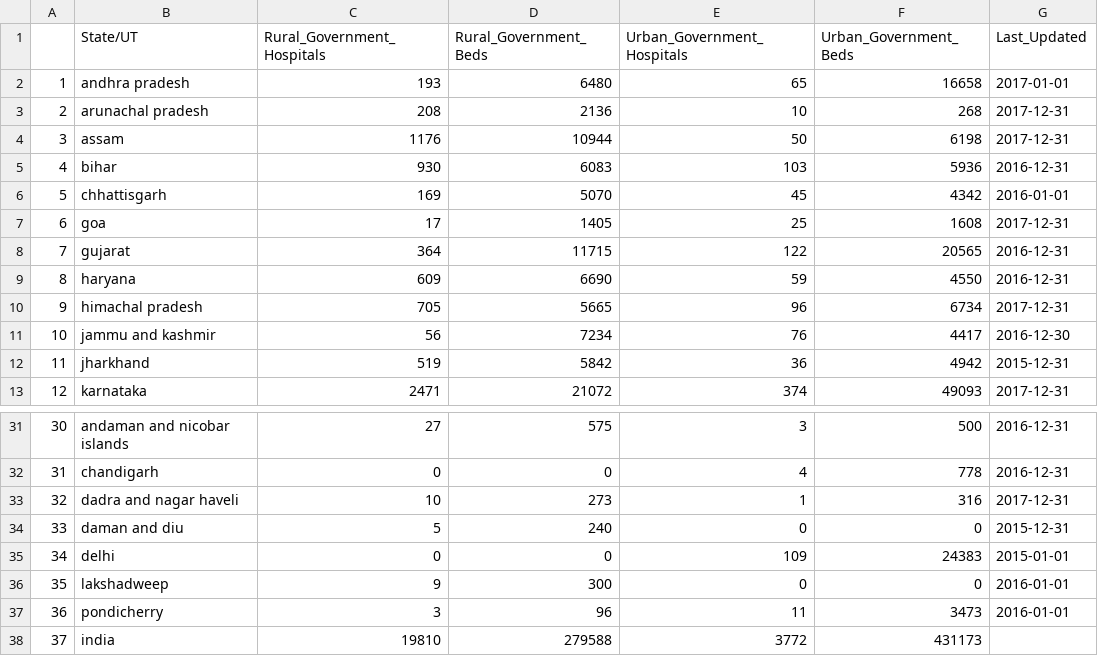
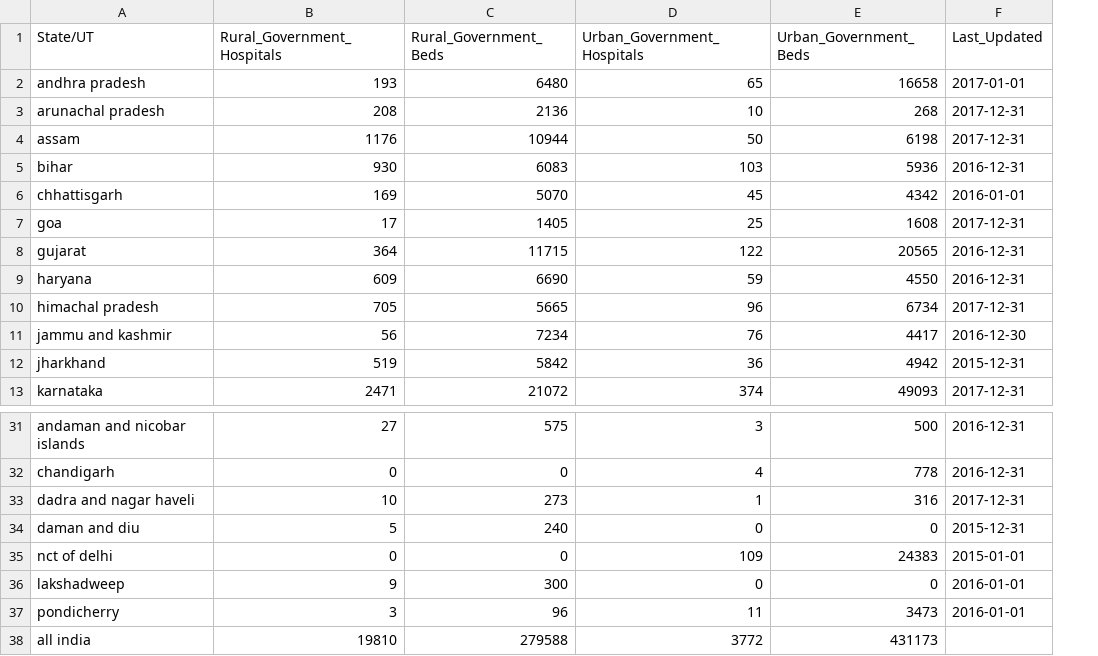
Before and after one commit to Malikulashtar-KM/healthcareproject, a CSV file: Project/Data/Clean_Data/government_hospital.csv, drawn as a sheet; only a part is shown, gaps mark what is left out; removed rows and columns are numbered as before the commit, all else as after; the diff names each change by its address in the sheet, - before the commit and + after, or states it on an @@ line.

```diff
--- a/Project/Data/Clean_Data/government_hospital.csv
+++ b/Project/Data/Clean_Data/government_hospital.csv
-column A, rows 2-13: 1 | 2 | 3 | 4 | 5 | 6 | 7 | 8 | 9 | 10 | 11 | 12; rows 31-38: 30 | 31 | 32 | 33 | 34 | 35 | 36 | 37
-A35 (State/UT): delhi
+A35 (State/UT): nct of delhi
-A38 (State/UT): india
+A38 (State/UT): all india
```
Also changed, not shown: Project/Data/Clean_Data/all_hospitals.csv, Project/Data/Clean_Data/housing.csv, 11 other files.
